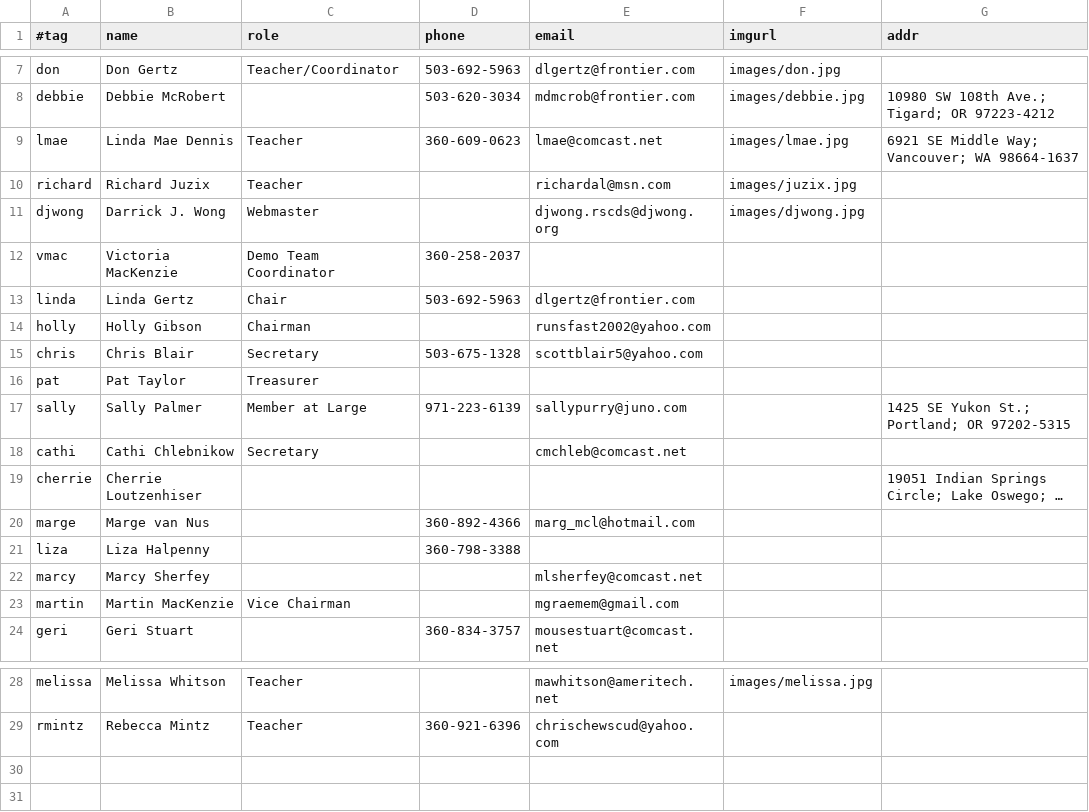
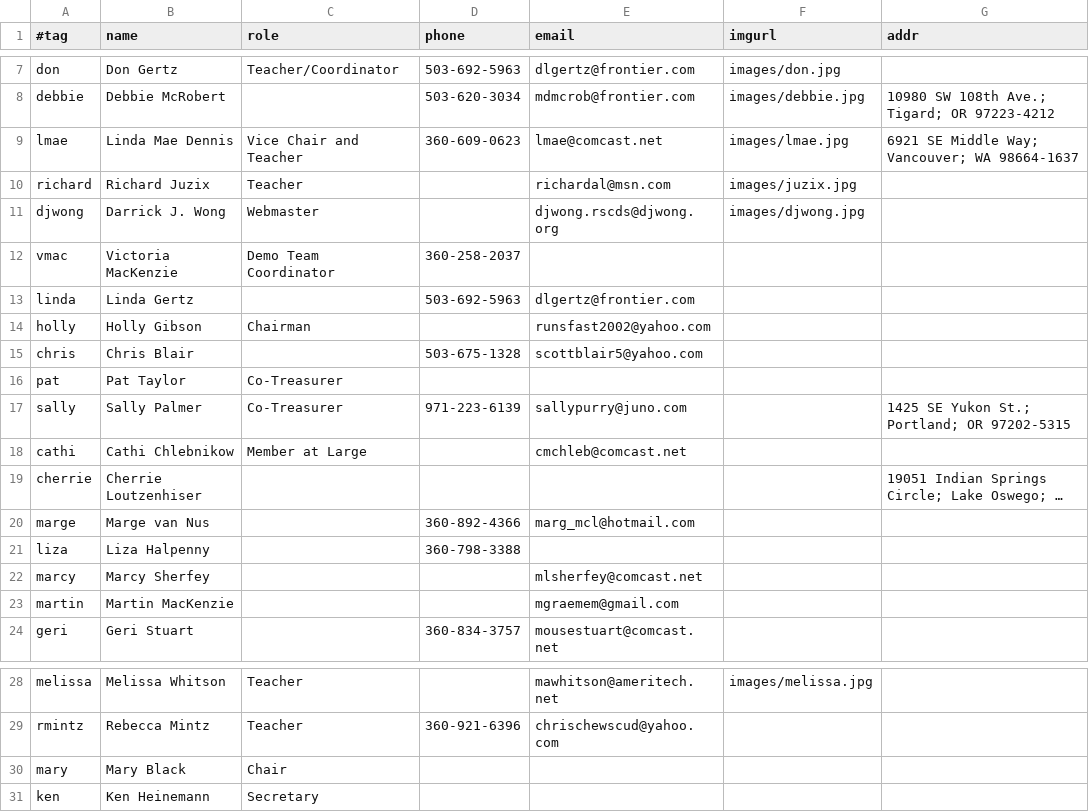
Before and after one commit to djwong/rscds, a CSV file: data/people.csv, drawn as a sheet; only a part is shown, gaps mark what is left out; long unchanged cells end in …; the diff names each change by its address in the sheet, - before the commit and + after, or states it on an @@ line.

Commit message:
update classes and people

```diff
--- a/data/people.csv
+++ b/data/people.csv
-C9 (role): Teacher
+C9 (role): Vice Chair and Teacher
-C13 (role): Chair
+C13 (role): (empty)
-C15 (role): Secretary
+C15 (role): (empty)
-C16 (role): Treasurer
+C16 (role): Co-Treasurer
-C17 (role): Member at Large
+C17 (role): Co-Treasurer
-C18 (role): Secretary
+C18 (role): Member at Large
-C23 (role): Vice Chairman
+C23 (role): (empty)
+row 30: mary | Mary Black | Chair
+row 31: ken | Ken Heinemann | Secretary
```
Also changed, not shown: 1 other file.
